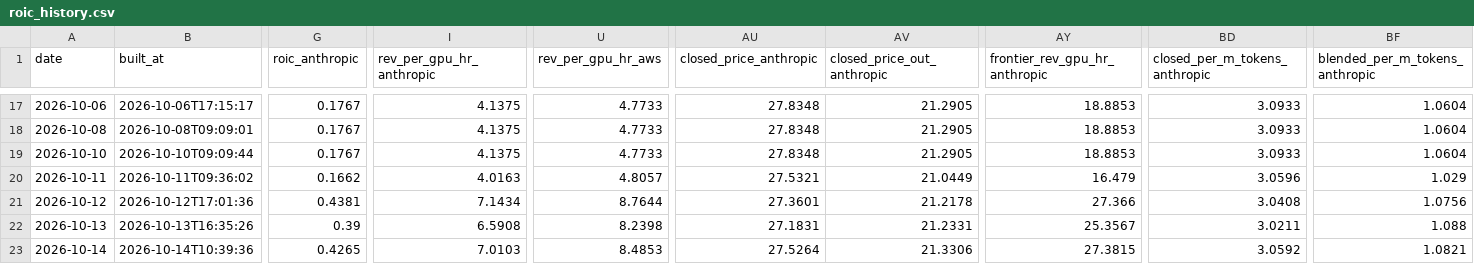
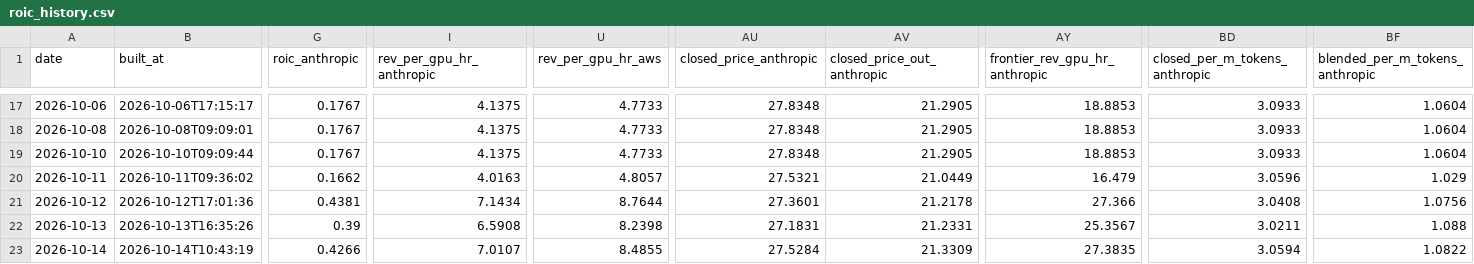
Before and after one commit to SystemCapital/AI-Dashboard, a CSV file: data/roic_history.csv, drawn as a sheet; only a part is shown, gaps mark what is left out; the diff covers the shown part only; the diff names each change by its address in the sheet, - before the commit and + after, or states it on an @@ line.

```diff
--- a/data/roic_history.csv
+++ b/data/roic_history.csv
-B23 (built_at): 2026-10-14T10:39:36
+B23 (built_at): 2026-10-14T10:43:19
-G23 (roic_anthropic): 0.4265
+G23 (roic_anthropic): 0.4266
-I23 (rev_per_gpu_hr_anthropic): 7.0103
+I23 (rev_per_gpu_hr_anthropic): 7.0107
-U23 (rev_per_gpu_hr_aws): 8.4853
+U23 (rev_per_gpu_hr_aws): 8.4855
-AU23 (closed_price_anthropic): 27.5264
+AU23 (closed_price_anthropic): 27.5284
-AV23 (closed_price_out_anthropic): 21.3306
+AV23 (closed_price_out_anthropic): 21.3309
-AY23 (frontier_rev_gpu_hr_anthropic): 27.3815
+AY23 (frontier_rev_gpu_hr_anthropic): 27.3835
-BD23 (closed_per_m_tokens_anthropic): 3.0592
+BD23 (closed_per_m_tokens_anthropic): 3.0594
-BF23 (blended_per_m_tokens_anthropic): 1.0821
+BF23 (blended_per_m_tokens_anthropic): 1.0822
```
Also changed, not shown: 3 edited cells elsewhere in this file, data/roic_history_restated.csv, 10 other files.
